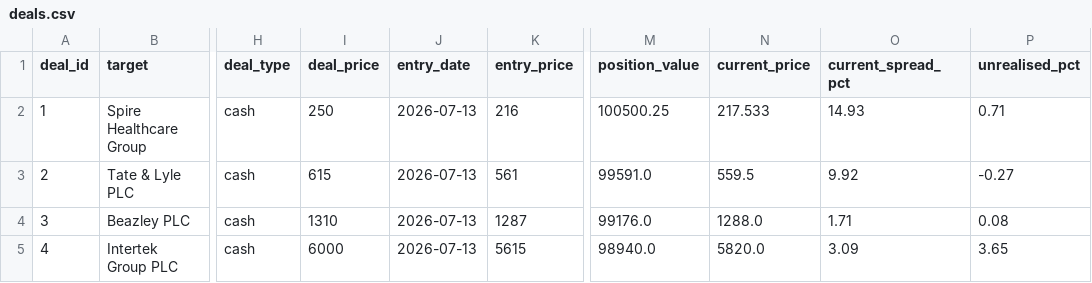
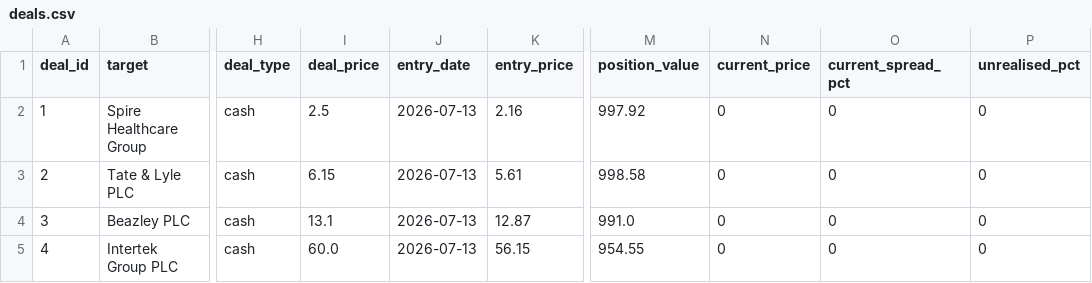
Before and after one commit to Chyde2010/merger_arb_test, a CSV file: data/deals.csv, drawn as a sheet; only a part is shown, gaps mark what is left out; the diff names each change by its address in the sheet, - before the commit and + after, or states it on an @@ line.

Commit message:
Update deals.csv

```diff
--- a/data/deals.csv
+++ b/data/deals.csv
-I2 (deal_price): 250
+I2 (deal_price): 2.5
-K2 (entry_price): 216
+K2 (entry_price): 2.16
-M2 (position_value): 100500.25
+M2 (position_value): 997.92
-N2 (current_price): 217.533
+N2 (current_price): 0
-O2 (current_spread_pct): 14.93
+O2 (current_spread_pct): 0
-P2 (unrealised_pct): 0.71
+P2 (unrealised_pct): 0
-I3 (deal_price): 615
+I3 (deal_price): 6.15
-K3 (entry_price): 561
+K3 (entry_price): 5.61
-M3 (position_value): 99591.0
+M3 (position_value): 998.58
-N3 (current_price): 559.5
+N3 (current_price): 0
-O3 (current_spread_pct): 9.92
+O3 (current_spread_pct): 0
-P3 (unrealised_pct): -0.27
+P3 (unrealised_pct): 0
-I4 (deal_price): 1310
+I4 (deal_price): 13.1
-K4 (entry_price): 1287
+K4 (entry_price): 12.87
-M4 (position_value): 99176.0
+M4 (position_value): 991.0
-N4 (current_price): 1288.0
+N4 (current_price): 0
-O4 (current_spread_pct): 1.71
+O4 (current_spread_pct): 0
-P4 (unrealised_pct): 0.08
+P4 (unrealised_pct): 0
-I5 (deal_price): 6000
+I5 (deal_price): 60.0
-K5 (entry_price): 5615
+K5 (entry_price): 56.15
-M5 (position_value): 98940.0
+M5 (position_value): 954.55
-N5 (current_price): 5820.0
+N5 (current_price): 0
-O5 (current_spread_pct): 3.09
+O5 (current_spread_pct): 0
-P5 (unrealised_pct): 3.65
+P5 (unrealised_pct): 0
```
